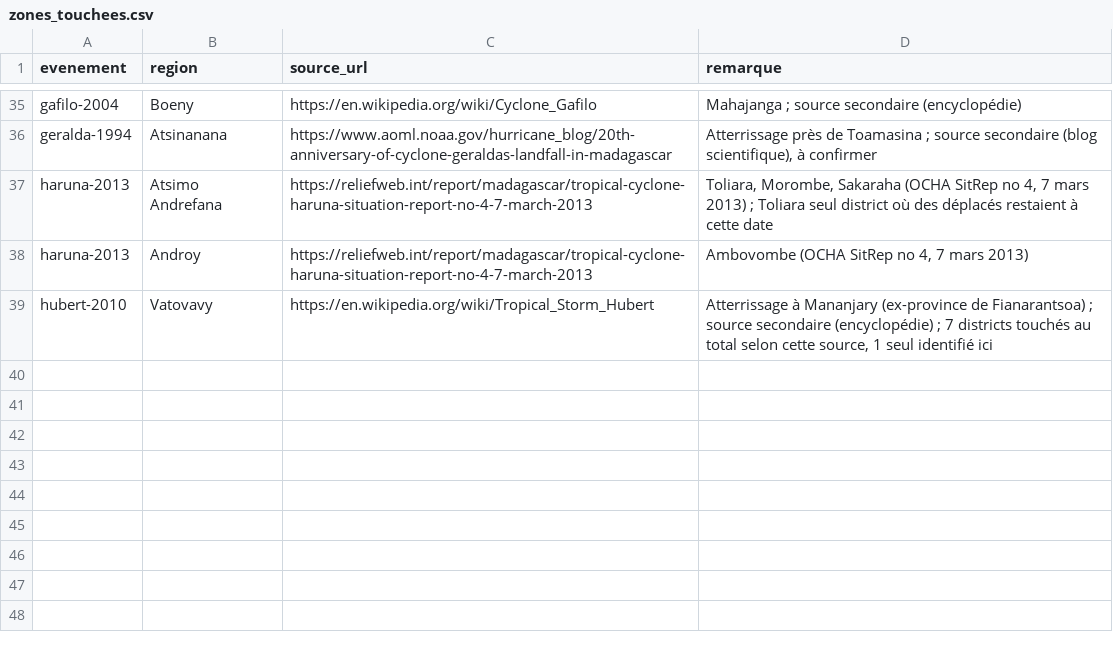
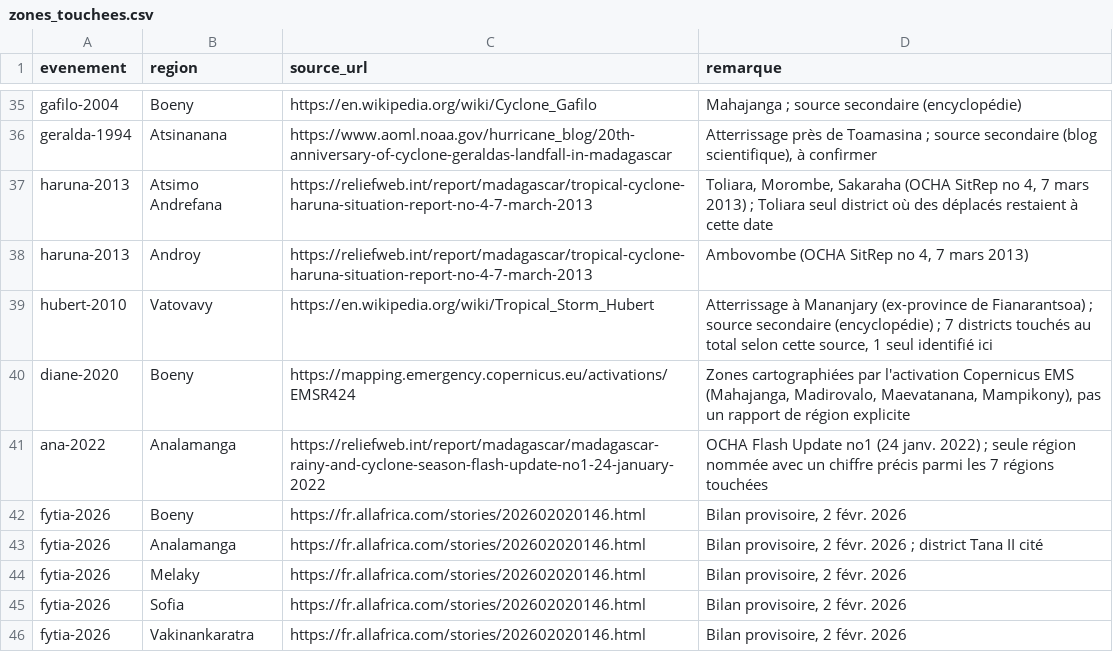
Before and after one commit to arofarmbio-create/Makyclimat, a CSV file: validation/zones_touchees.csv, drawn as a sheet; only a part is shown, gaps mark what is left out.

```diff
--- a/validation/zones_touchees.csv
+++ b/validation/zones_touchees.csv
@@ -39 +39,8 @@ haruna-2013,Androy,https://reliefweb.int/report/madagascar/tropical-cyclone-haru
 hubert-2010,Vatovavy,https://en.wikipedia.org/wiki/Tropical_Storm_Hubert,"Atterrissage à Mananjary (ex-province de Fianarantsoa) ; source secondaire (encyclopédie) ; 7 districts touchés au total selon cette source, 1 seul identifié ici"
+diane-2020,Boeny,https://mapping.emergency.copernicus.eu/activations/EMSR424,"Zones cartographiées par l'activation Copernicus EMS (Mahajanga, Madirovalo, Maevatanana, Mampikony), pas un rapport de région explicite"
+ana-2022,Analamanga,https://reliefweb.int/report/madagascar/madagascar-rainy-and-cyclone-season-flash-update-no1-24-january-2022,OCHA Flash Update no1 (24 janv. 2022) ; seule région nommée avec un chiffre précis parmi les 7 régions touchées
+fytia-2026,Boeny,https://fr.allafrica.com/stories/202602020146.html,"Bilan provisoire, 2 févr. 2026"
+fytia-2026,Analamanga,https://fr.allafrica.com/stories/202602020146.html,"Bilan provisoire, 2 févr. 2026 ; district Tana II cité"
+fytia-2026,Melaky,https://fr.allafrica.com/stories/202602020146.html,"Bilan provisoire, 2 févr. 2026"
+fytia-2026,Sofia,https://fr.allafrica.com/stories/202602020146.html,"Bilan provisoire, 2 févr. 2026"
+fytia-2026,Vakinankaratra,https://fr.allafrica.com/stories/202602020146.html,"Bilan provisoire, 2 févr. 2026"
```
Also changed, not shown: validation/evenements.csv, 2 other files.
